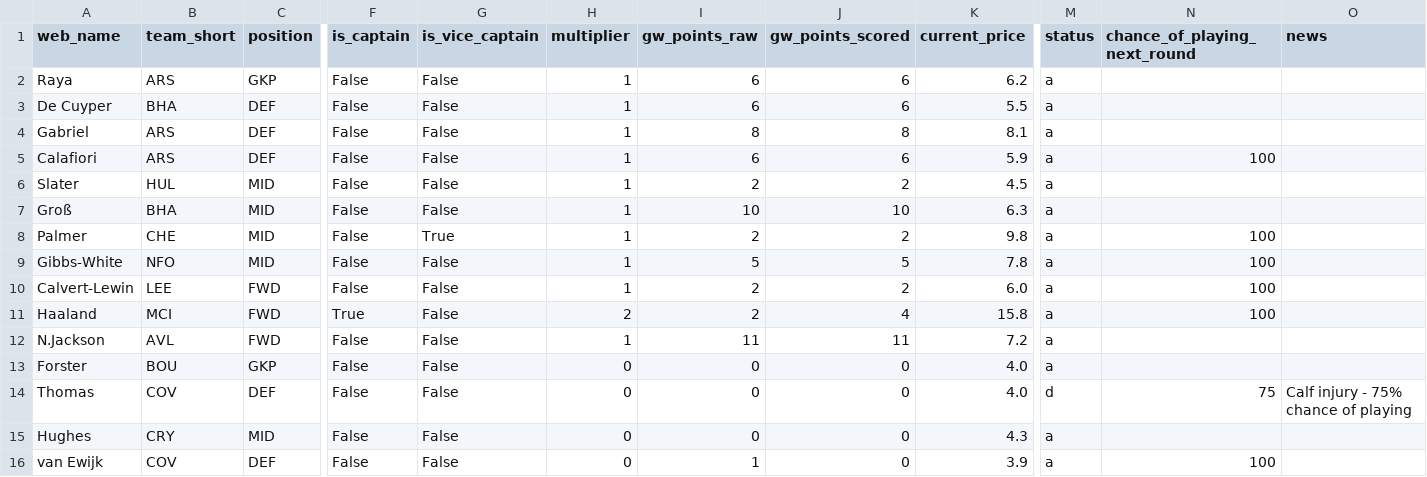
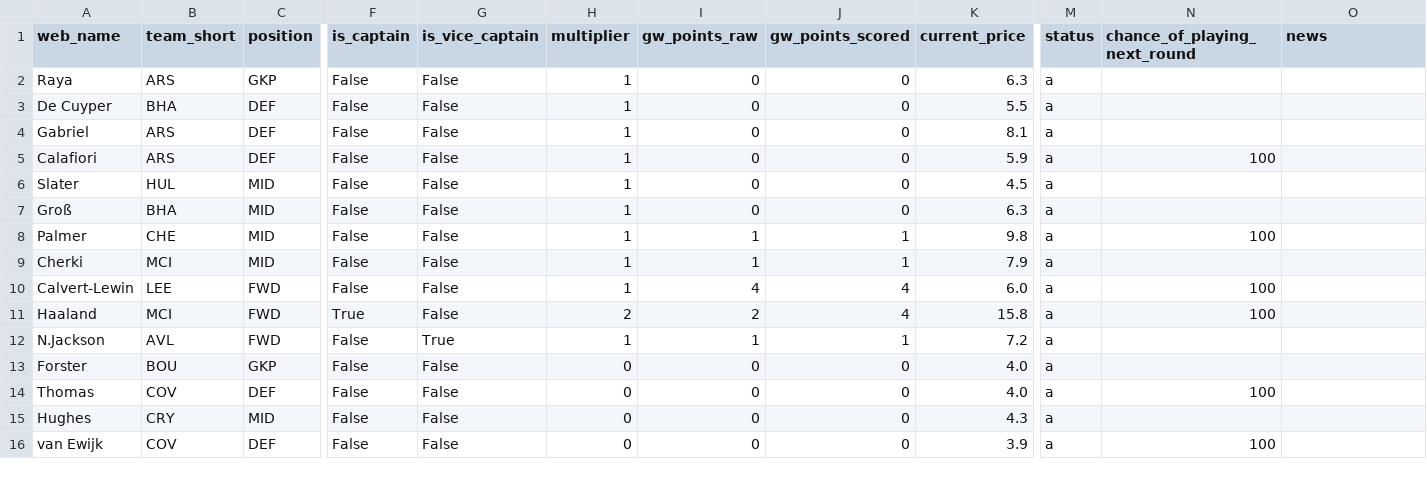
Before and after one commit to Quikksilva/FPLAIAssistant, a CSV file: fpl_data/squad_current.csv, drawn as a sheet; only a part is shown, gaps mark what is left out; the diff names each change by its address in the sheet, - before the commit and + after, or states it on an @@ line.

```diff
--- a/fpl_data/squad_current.csv
+++ b/fpl_data/squad_current.csv
-I2:I3 (gw_points_raw): 6
+I2:I3 (gw_points_raw): 0
-J2:J3 (gw_points_scored): 6
+J2:J3 (gw_points_scored): 0
-K2 (current_price): 6.2
+K2 (current_price): 6.3
-I4 (gw_points_raw): 8
+I4 (gw_points_raw): 0
-J4 (gw_points_scored): 8
+J4 (gw_points_scored): 0
-I5 (gw_points_raw): 6
+I5 (gw_points_raw): 0
-J5 (gw_points_scored): 6
+J5 (gw_points_scored): 0
-I6 (gw_points_raw): 2
+I6 (gw_points_raw): 0
-J6 (gw_points_scored): 2
+J6 (gw_points_scored): 0
-I7 (gw_points_raw): 10
+I7 (gw_points_raw): 0
-J7 (gw_points_scored): 10
+J7 (gw_points_scored): 0
-G8 (is_vice_captain): True
+G8 (is_vice_captain): False
-I8 (gw_points_raw): 2
+I8 (gw_points_raw): 1
-J8 (gw_points_scored): 2
+J8 (gw_points_scored): 1
-A9 (web_name): Gibbs-White
+A9 (web_name): Cherki
-B9 (team_short): NFO
+B9 (team_short): MCI
-I9 (gw_points_raw): 5
+I9 (gw_points_raw): 1
-J9 (gw_points_scored): 5
+J9 (gw_points_scored): 1
-K9 (current_price): 7.8
+K9 (current_price): 7.9
-N9 (chance_of_playing_next_round): 100
+N9 (chance_of_playing_next_round): (empty)
-I10 (gw_points_raw): 2
+I10 (gw_points_raw): 4
-J10 (gw_points_scored): 2
+J10 (gw_points_scored): 4
-G12 (is_vice_captain): False
+G12 (is_vice_captain): True
-I12 (gw_points_raw): 11
+I12 (gw_points_raw): 1
-J12 (gw_points_scored): 11
+J12 (gw_points_scored): 1
-M14 (status): d
+M14 (status): a
-N14 (chance_of_playing_next_round): 75
+N14 (chance_of_playing_next_round): 100
-O14 (news): Calf injury - 75% chance of playing
+O14 (news): (empty)
-I16 (gw_points_raw): 1
+I16 (gw_points_raw): 0
```
Also changed, not shown: fpl_data/fixtures.csv, fpl_data/manager_summary.csv, 3 other files.
